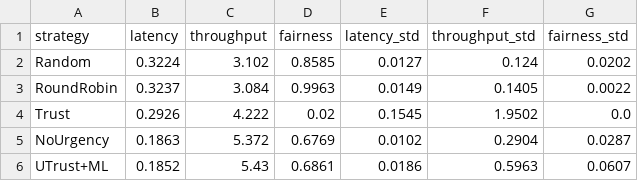
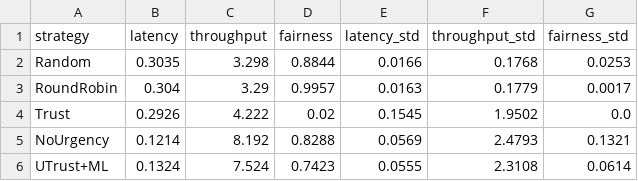
Before and after one commit to suunsashisuun/utrust-blockchain-iot, a CSV file: final_results.csv, drawn as a sheet.

```diff
--- a/final_results.csv
+++ b/final_results.csv
@@ -1,6 +1,6 @@
 strategy,latency,throughput,fairness,latency_std,throughput_std,fairness_std
-Random,0.3224,3.102,0.8585,0.0127,0.124,0.0202
-RoundRobin,0.3237,3.084,0.9963,0.0149,0.1405,0.0022
+Random,0.3035,3.298,0.8844,0.0166,0.1768,0.0253
+RoundRobin,0.304,3.29,0.9957,0.0163,0.1779,0.0017
 Trust,0.2926,4.222,0.02,0.1545,1.9502,0.0
-NoUrgency,0.1863,5.372,0.6769,0.0102,0.2904,0.0287
-UTrust+ML,0.1852,5.43,0.6861,0.0186,0.5963,0.0607
+NoUrgency,0.1214,8.192,0.8288,0.0569,2.4793,0.1321
+UTrust+ML,0.1324,7.524,0.7423,0.0555,2.3108,0.0614
```
Also changed, not shown: detailed_runs.csv, 9 other files.
